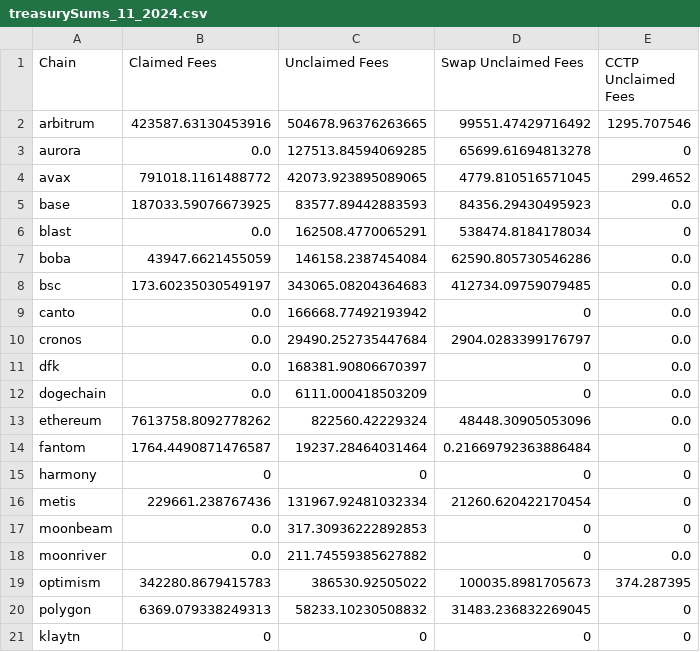
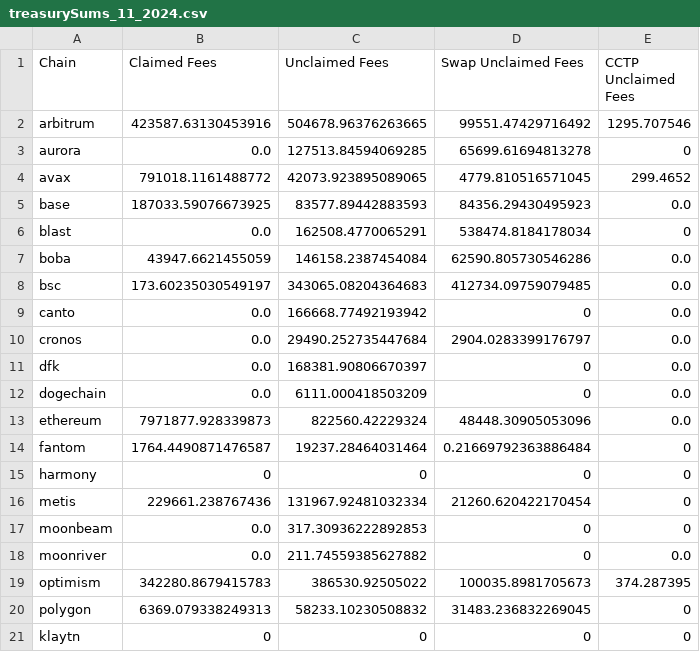
Before and after one commit to Defi-Moses/synapse-treasury-frontend, a CSV file: public/data/treasurySums_11_2024.csv, drawn as a sheet.

```diff
--- a/public/data/treasurySums_11_2024.csv
+++ b/public/data/treasurySums_11_2024.csv
@@ -12,3 +12,3 @@ dfk,0.0,168381.90806670397,0,0.0
 dogechain,0.0,6111.000418503209,0,0.0
-ethereum,7613758.8092778262,822560.42229324,48448.30905053096,0.0
+ethereum,7971877.928339873,822560.42229324,48448.30905053096,0.0
 fantom,1764.4490871476587,19237.28464031464,0.21669792363886484,0
```
Also changed, not shown: public/data/treasuryHoldings_10_2024.csv, public/data/treasuryHoldings_11_2024.csv, 5 other files.
